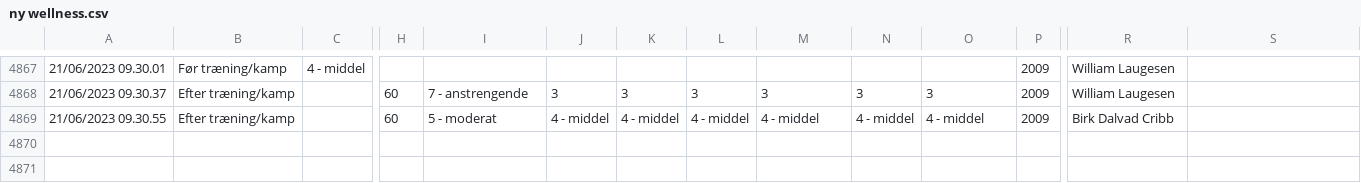
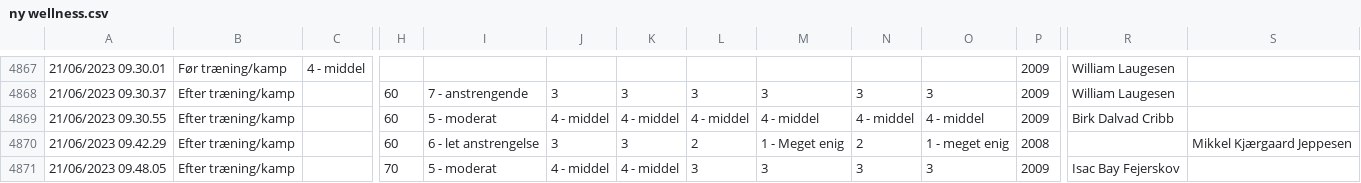
Before and after one commit to Seamus1992/AC-Horsens, a CSV file: ny wellness.csv, drawn as a sheet; only a part is shown, gaps mark what is left out; rows hold the shown columns only; the diff names each change by its address in the sheet, - before the commit and + after, or states it on an @@ line.

```diff
--- a/ny wellness.csv
+++ b/ny wellness.csv
+row 4870: 21/06/2023 09.42.29 | Efter træning/kamp |  | 60 | 6 - let anstrengelse | 3 | 3 | 2 | 1 - Meget enig | 2 | 1 - meget enig | 2008 |  | Mikkel Kjærgaard Jeppesen
+row 4871: 21/06/2023 09.48.05 | Efter træning/kamp |  | 70 | 5 - moderat | 4 - middel | 4 - middel | 3 | 3 | 3 | 3 | 2009 | Isac Bay Fejerskov
```
Also changed, not shown: 1 other file.
